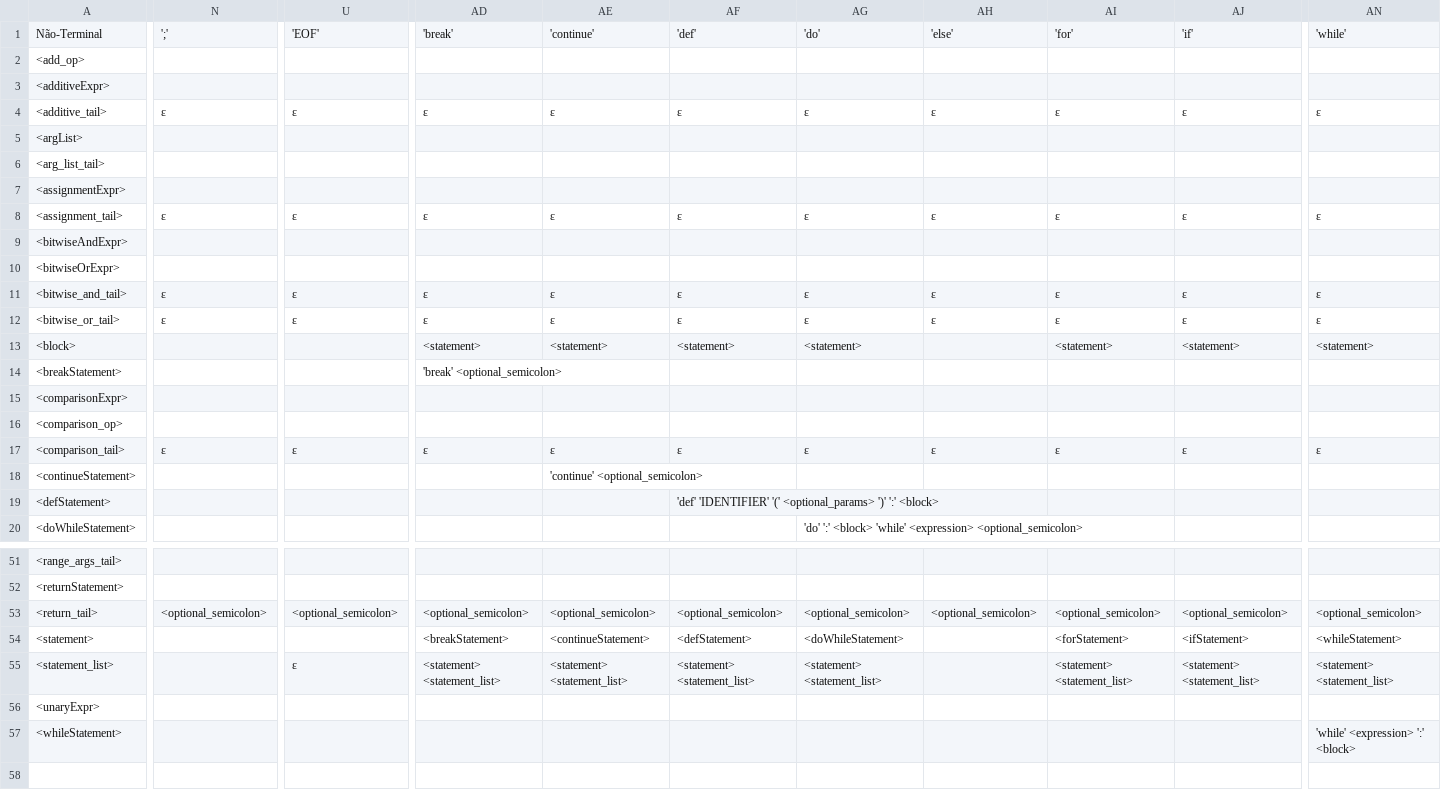
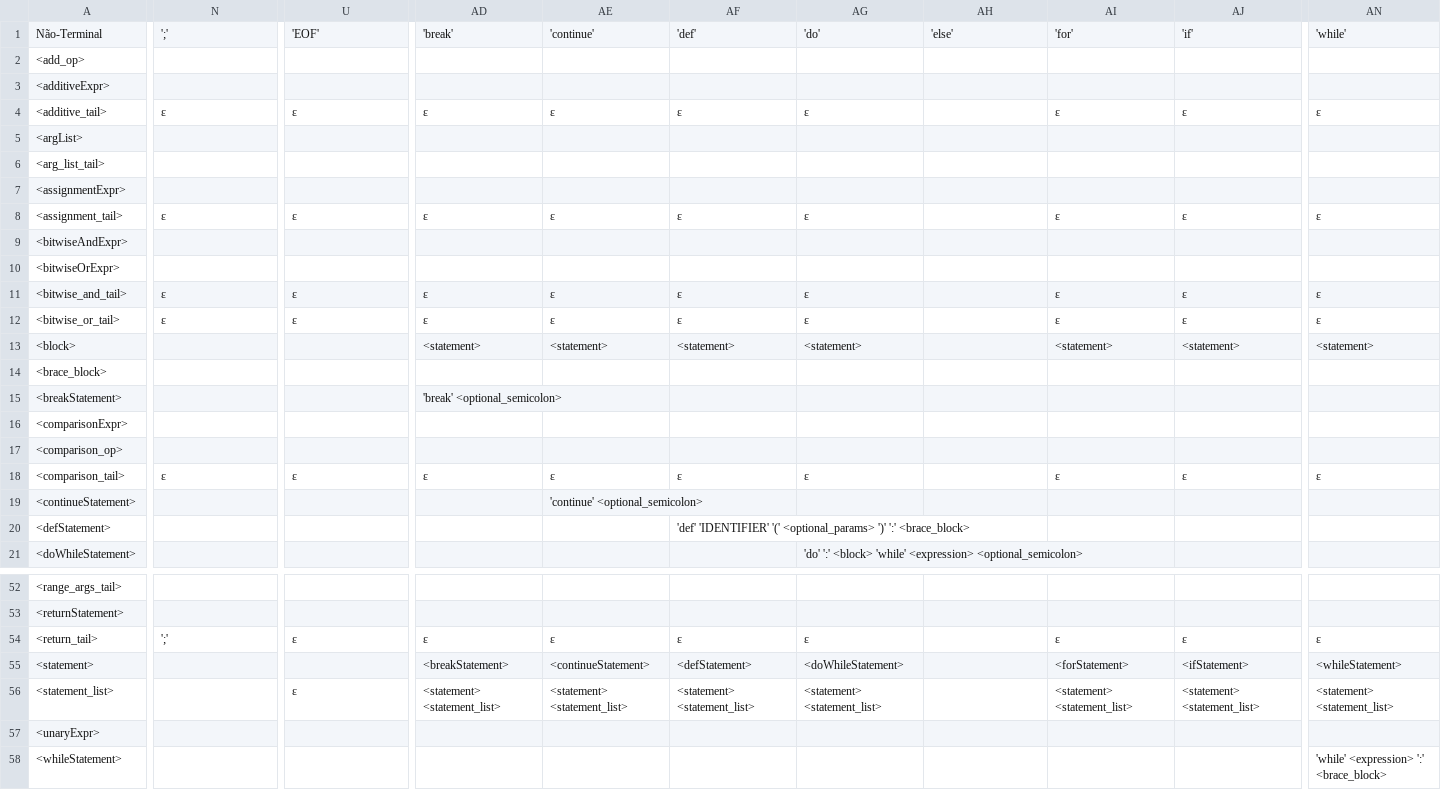
Before and after one commit to DaviMacielCavalcante/compiladores-repo-da-disciplina, a CSV file: tabela_parsing.csv, drawn as a sheet; only a part is shown, gaps mark what is left out; addresses are those after the commit; rows hold the shown columns only; the diff covers the shown part only; the diff names each change by its address in the sheet, - before the commit and + after, or states it on an @@ line.

```diff
--- a/tabela_parsing.csv
+++ b/tabela_parsing.csv
-AH4: ε
+AH4: (empty)
-AH8: ε
+AH8: (empty)
-AH11:AH12: ε
+AH11:AH12: (empty)
+row 14: <brace_block>
-AH18: ε
+AH18: (empty)
-AF20: …')' ':' <block>
+AF20: …')' ':' <brace_block>
-N54: <optional_semicolon>
+N54: ';'
-U54: <optional_semicolon>
+U54: ε
-AD54: <optional_semicolon>
+AD54: ε
-AE54: <optional_semicolon>
+AE54: ε
-AF54: <optional_semicolon>
+AF54: ε
-AG54: <optional_semicolon>
+AG54: ε
-AH54: <optional_semicolon>
+AH54: (empty)
-AI54: <optional_semicolon>
+AI54: ε
-AJ54: <optional_semicolon>
+AJ54: ε
-AN54: <optional_semicolon>
+AN54: ε
-AN58: 'while' <expression> ':' <block>
+AN58: 'while' <expression> ':' <brace_block>
```
Also changed, not shown: 11 edited cells elsewhere in this file, 5 other files.
